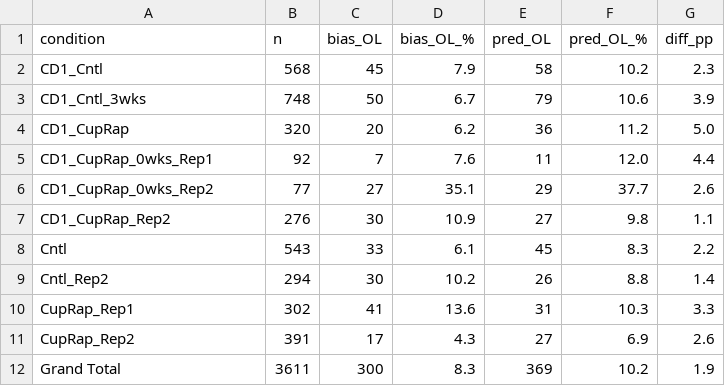
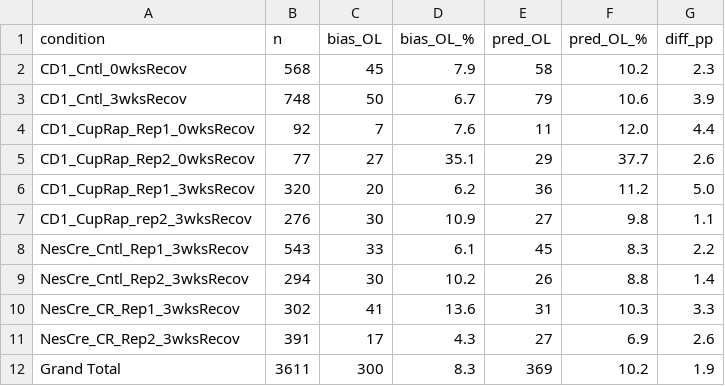
Before and after one commit to Igfbpl1/nsc-vsvz-classification, a CSV file: outputs/test2_ol_rate_comparison.csv, drawn as a sheet.

```diff
--- a/outputs/test2_ol_rate_comparison.csv
+++ b/outputs/test2_ol_rate_comparison.csv
@@ -1,12 +1,12 @@
 condition,n,bias_OL,bias_OL_%,pred_OL,pred_OL_%,diff_pp
-CD1_Cntl,568,45,7.9,58,10.2,2.3
-CD1_Cntl_3wks,748,50,6.7,79,10.6,3.9
-CD1_CupRap,320,20,6.2,36,11.2,5.0
-CD1_CupRap_0wks_Rep1,92,7,7.6,11,12.0,4.4
-CD1_CupRap_0wks_Rep2,77,27,35.1,29,37.7,2.6
-CD1_CupRap_Rep2,276,30,10.9,27,9.8,1.1
-Cntl,543,33,6.1,45,8.3,2.2
-Cntl_Rep2,294,30,10.2,26,8.8,1.4
-CupRap_Rep1,302,41,13.6,31,10.3,3.3
-CupRap_Rep2,391,17,4.3,27,6.9,2.6
+CD1_Cntl_0wksRecov,568,45,7.9,58,10.2,2.3
+CD1_Cntl_3wksRecov,748,50,6.7,79,10.6,3.9
+CD1_CupRap_Rep1_0wksRecov,92,7,7.6,11,12.0,4.4
+CD1_CupRap_Rep2_0wksRecov,77,27,35.1,29,37.7,2.6
+CD1_CupRap_Rep1_3wksRecov,320,20,6.2,36,11.2,5.0
+CD1_CupRap_rep2_3wksRecov,276,30,10.9,27,9.8,1.1
+NesCre_Cntl_Rep1_3wksRecov,543,33,6.1,45,8.3,2.2
+NesCre_Cntl_Rep2_3wksRecov,294,30,10.2,26,8.8,1.4
+NesCre_CR_Rep1_3wksRecov,302,41,13.6,31,10.3,3.3
+NesCre_CR_Rep2_3wksRecov,391,17,4.3,27,6.9,2.6
 Grand Total,3611,300,8.3,369,10.2,1.9
```
Also changed, not shown: outputs/tap_fate_per_condition.csv, outputs/test1_accuracy_by_condition.csv, 30 other files.
